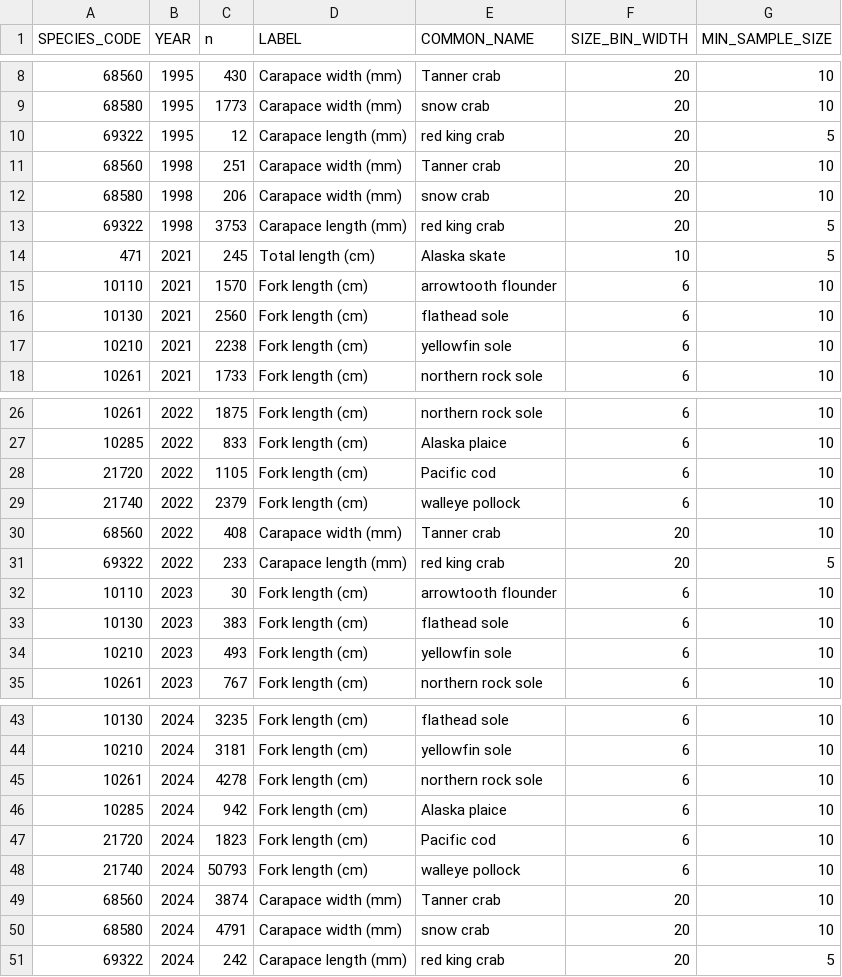
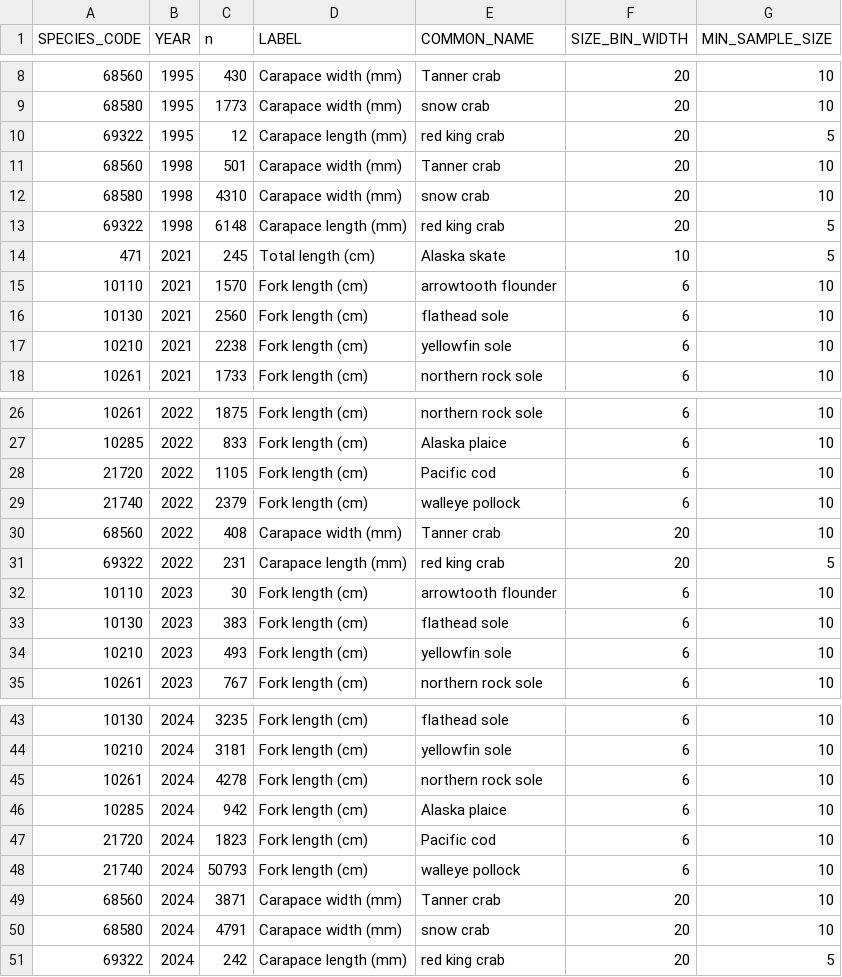
Before and after one commit to sean-rohan-NOAA/sratio, a CSV file: analysis/15_30/plots/sample_sizes_1530.csv, drawn as a sheet; only a part is shown, gaps mark what is left out.

Commit message:
Add CALCULATED_WEIGHT to crab specimen data

```diff
--- a/analysis/15_30/plots/sample_sizes_1530.csv
+++ b/analysis/15_30/plots/sample_sizes_1530.csv
@@ -10,5 +10,5 @@
 69322,1995,12,"Carapace length (mm)","red king crab",20,5
-68560,1998,251,"Carapace width (mm)","Tanner crab",20,10
-68580,1998,206,"Carapace width (mm)","snow crab",20,10
-69322,1998,3753,"Carapace length (mm)","red king crab",20,5
+68560,1998,501,"Carapace width (mm)","Tanner crab",20,10
+68580,1998,4310,"Carapace width (mm)","snow crab",20,10
+69322,1998,6148,"Carapace length (mm)","red king crab",20,5
 471,2021,245,"Total length (cm)","Alaska skate",10,5
@@ -30,3 +30,3 @@
 68560,2022,408,"Carapace width (mm)","Tanner crab",20,10
-69322,2022,233,"Carapace length (mm)","red king crab",20,5
+69322,2022,231,"Carapace length (mm)","red king crab",20,5
 10110,2023,30,"Fork length (cm)","arrowtooth flounder",6,10
@@ -48,3 +48,3 @@
 21740,2024,50793,"Fork length (cm)","walleye pollock",6,10
-68560,2024,3874,"Carapace width (mm)","Tanner crab",20,10
+68560,2024,3871,"Carapace width (mm)","Tanner crab",20,10
 68580,2024,4791,"Carapace width (mm)","snow crab",20,10
```
Also changed, not shown: analysis/15_30/plots/sample_sizes_no_filter_1530.csv, analysis/15_30/plots/sample_sizes_wide_1530.csv, 18 other files.
